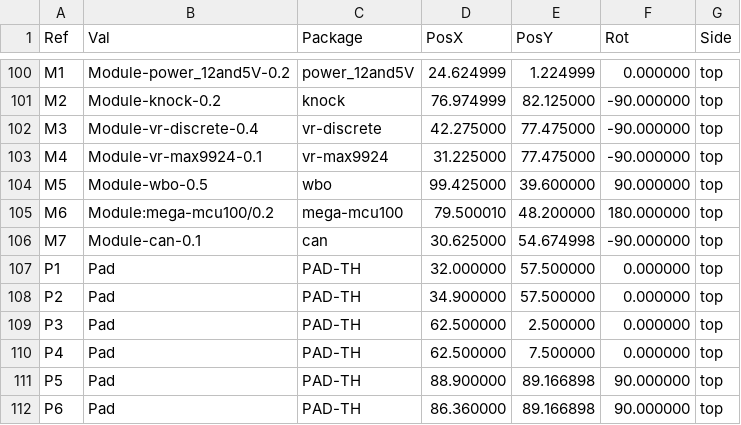
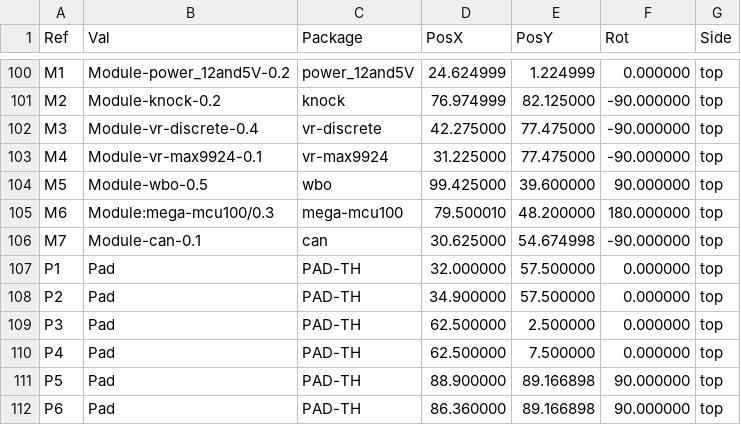
Before and after one commit to rusefi/uaefi, a CSV file: gerber/uaefi-all-pos.csv, drawn as a sheet; only a part is shown, gaps mark what is left out; the diff covers the shown part only.

```diff
--- a/gerber/uaefi-all-pos.csv
+++ b/gerber/uaefi-all-pos.csv
@@ -104,3 +104,3 @@ Ref,Val,Package,PosX,PosY,Rot,Side
 "M5","Module-wbo-0.5","wbo",99.425000,39.600000,90.000000,top
-"M6","Module:mega-mcu100/0.2","mega-mcu100",79.500010,48.200000,180.000000,top
+"M6","Module:mega-mcu100/0.3","mega-mcu100",79.500010,48.200000,180.000000,top
 "M7","Module-can-0.1","can",30.625000,54.674998,-90.000000,top
```
Also changed, not shown: 10 added rows and 7 edited cells elsewhere in this file, gerber/uaefi.csv, 16 other files.
